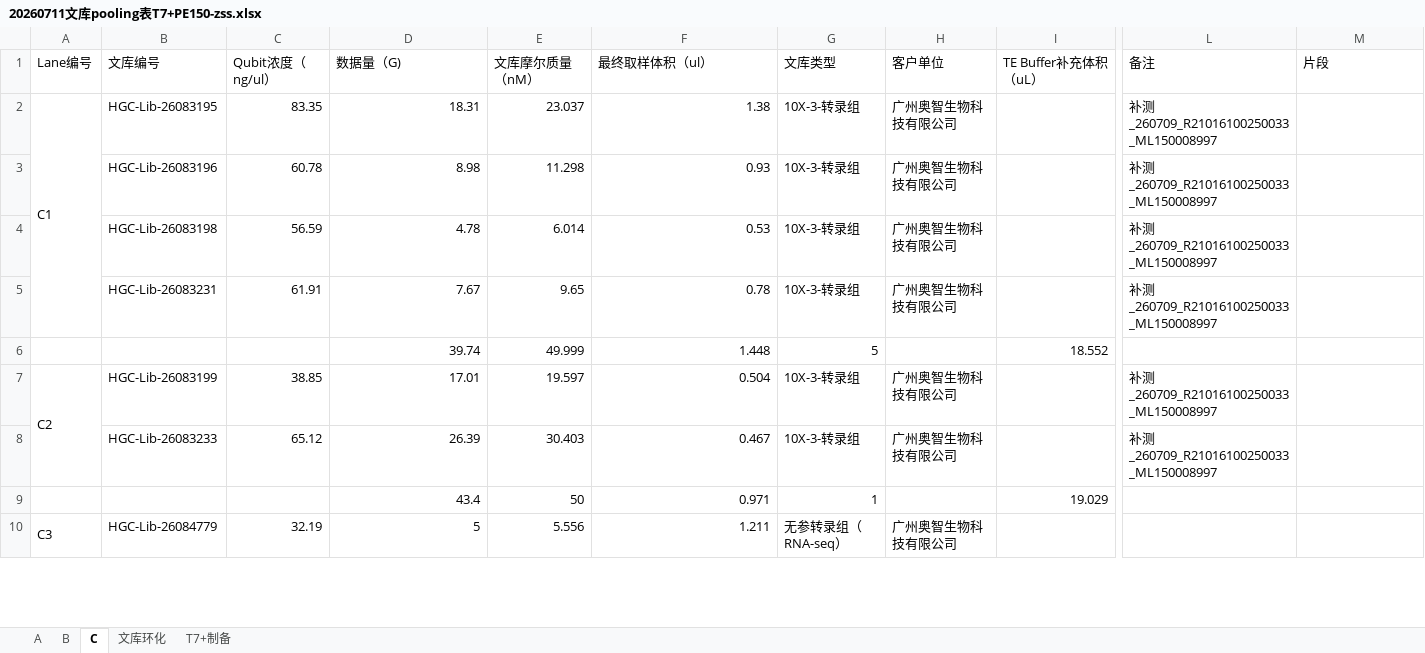
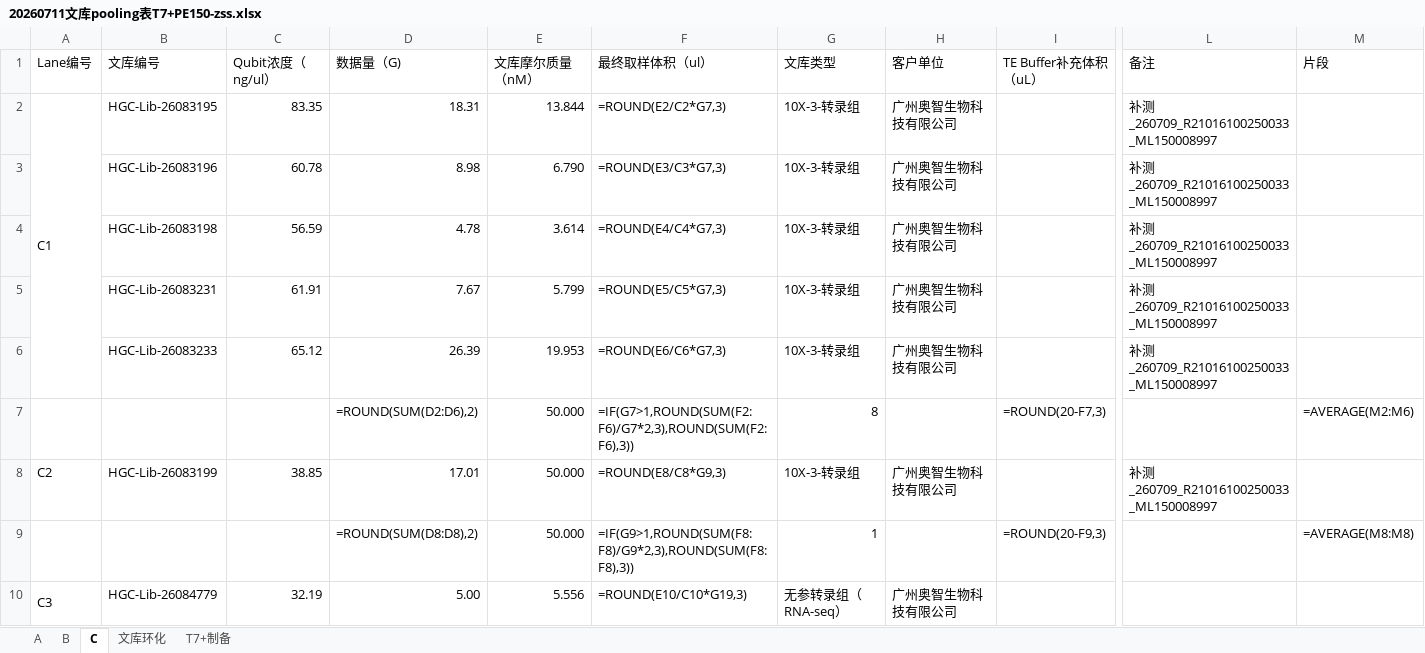
Before and after one commit to www0922/HPLS, an Excel workbook: excel_data/20260711文库pooling表T7+PE150-zss.xlsx, sheet C, drawn as a sheet; only a part is shown, gaps mark what is left out; values as stored, in another font and other column widths than the file's, no cell formats; formulas without a stored value are shown as written; conditional formats not drawn; removed rows and columns are numbered as before the commit, all else as after; rows hold the shown columns only; the diff covers the shown part only; the diff names each change by its address in the sheet, - before the commit and + after, or states it on an @@ line.

```diff
--- a/excel_data/20260711文库pooling表T7+PE150-zss.xlsx (sheet C)
+++ b/excel_data/20260711文库pooling表T7+PE150-zss.xlsx (sheet C)
-A2:A5 merged
+A2:A6 merged
-E2 (文库摩尔质量（nM）): 23.037
+E2 (文库摩尔质量（nM）): 13.844
-F2 (最终取样体积（ul）): 1.38
+F2 (最终取样体积（ul）): =ROUND(E2/C2*G7,3)
-E3 (文库摩尔质量（nM）): 11.298
+E3 (文库摩尔质量（nM）): 6.790
-F3 (最终取样体积（ul）): 0.93
+F3 (最终取样体积（ul）): =ROUND(E3/C3*G7,3)
-E4 (文库摩尔质量（nM）): 6.014
+E4 (文库摩尔质量（nM）): 3.614
-F4 (最终取样体积（ul）): 0.53
+F4 (最终取样体积（ul）): =ROUND(E4/C4*G7,3)
-E5 (文库摩尔质量（nM）): 9.65
+E5 (文库摩尔质量（nM）): 5.799
-F5 (最终取样体积（ul）): 0.78
+F5 (最终取样体积（ul）): =ROUND(E5/C5*G7,3)
-row 6:  |  |  | 39.74 | 49.999 | 1.448 | 5 |  | 18.552
-row 7: C2 | HGC-Lib-26083199 | 38.85 | 17.01 | 19.597 | 0.504 | 10X-3-转录组 | 广州奥智生物科技有限公司 |  | 补测_260709_R21016100250033_ML150008997
-E6 (文库摩尔质量（nM）): 30.403
+E6 (文库摩尔质量（nM）): 19.953
-F6 (最终取样体积（ul）): 0.467
+F6 (最终取样体积（ul）): =ROUND(E6/C6*G7,3)
-row 9:  |  |  | 43.4 | 50 | 0.971 | 1 |  | 19.029
+row 7:  |  |  | =ROUND(SUM(D2:D6),2) | 50.000 | =IF(G7>1,ROUND(SUM(F2:F6)/G7*2,3),ROUND(SUM(F2:F6),3)) | 8 |  | =ROUND(20-F7,3) |  | =AVERAGE(M2:M6)
+row 8: C2 | HGC-Lib-26083199 | 38.85 | 17.01 | 50.000 | =ROUND(E8/C8*G9,3) | 10X-3-转录组 | 广州奥智生物科技有限公司 |  | 补测_260709_R21016100250033_ML150008997
+row 9:  |  |  | =ROUND(SUM(D8:D8),2) | 50.000 | =IF(G9>1,ROUND(SUM(F8:F8)/G9*2,3),ROUND(SUM(F8:F8),3)) | 1 |  | =ROUND(20-F9,3) |  | =AVERAGE(M8:M8)
-D10 (数据量（G)): 5
+D10 (数据量（G)): 5.00
-F10 (最终取样体积（ul）): 1.211
+F10 (最终取样体积（ul）): =ROUND(E10/C10*G19,3)
```
Also changed, not shown: 63 added rows, 66 removed rows, 488 edited cells and merged cells elsewhere in this sheet, sheet B, sheet T7+制备, sheet 文库环化, sheet A, cell formats, 13 other files.
